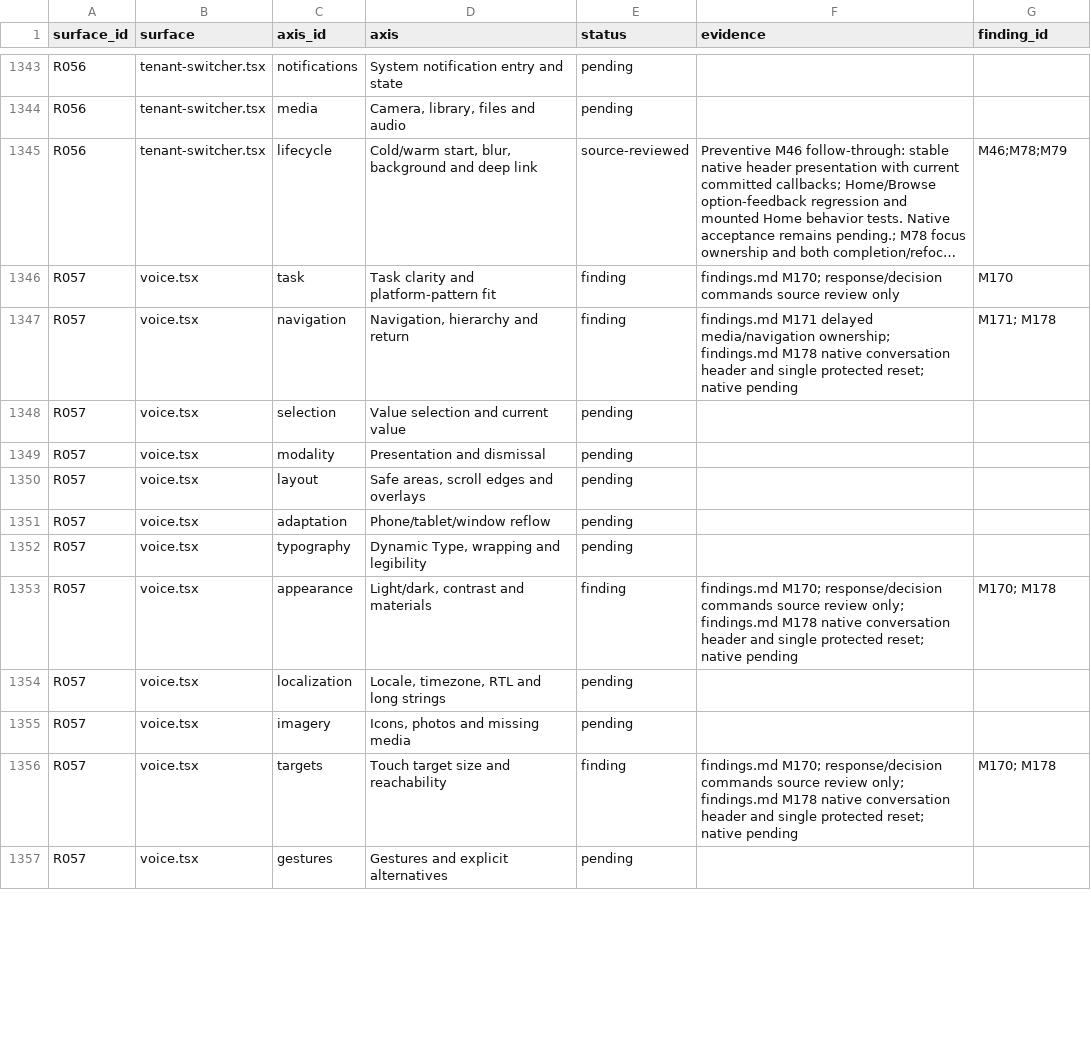
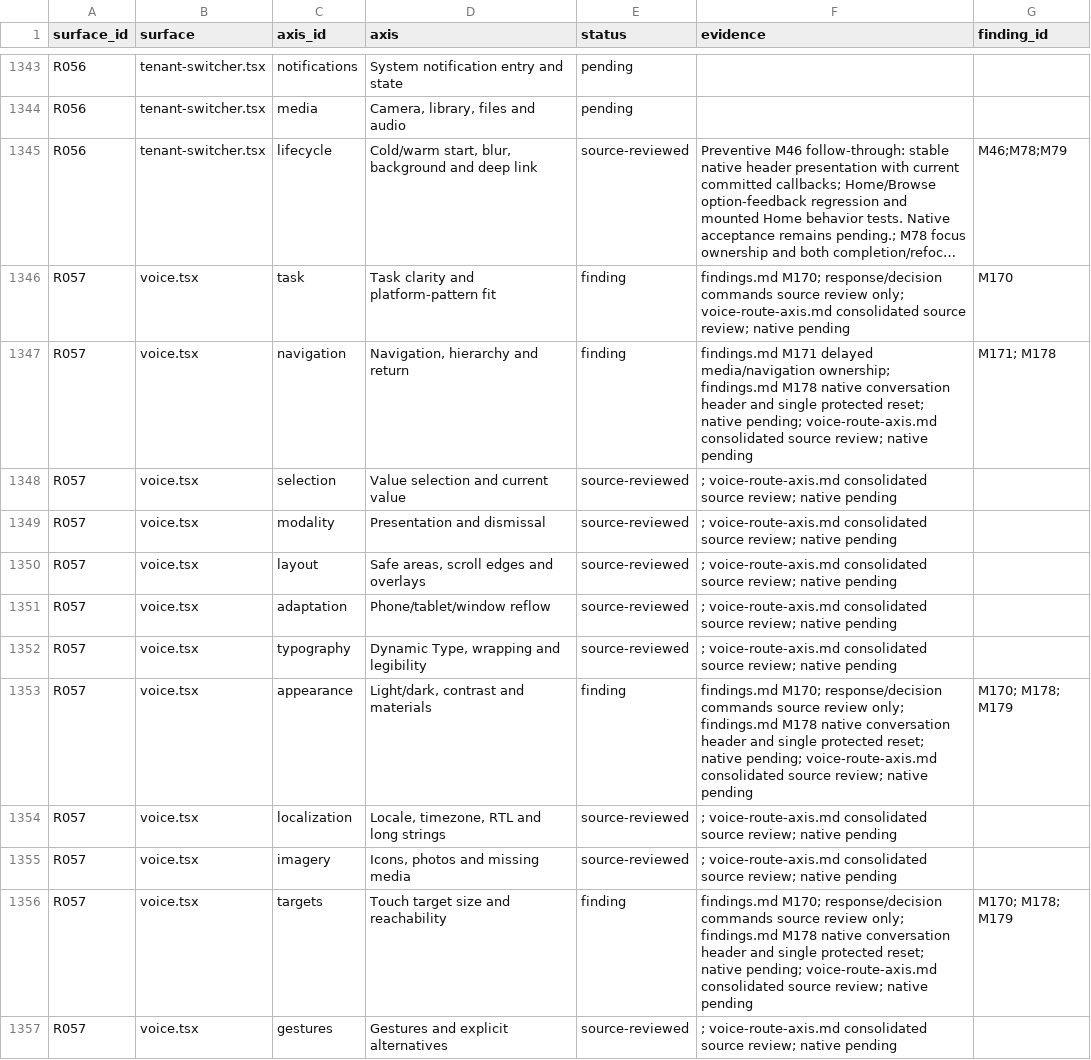
Before and after one commit to elsell/stuffstash, a CSV file: docs/reports/mobile-ui-remediation-2026-09-14/matrix.csv, drawn as a sheet; only a part is shown, gaps mark what is left out; long unchanged cells end in …; the diff covers the shown part only; the diff names each change by its address in the sheet, - before the commit and + after, or states it on an @@ line.

Commit message:
fix(mobile): align conversation provider recovery with native commands

```diff
--- a/docs/reports/mobile-ui-remediation-2026-09-14/matrix.csv
+++ b/docs/reports/mobile-ui-remediation-2026-09-14/matrix.csv
-F1346 (evidence): …source review only
+F1346 (evidence): …source review only; voice-route-axis.md consolidated source review; native pending
-F1347 (evidence): …reset; native pending
+F1347 (evidence): …reset; native pending; voice-route-axis.md consolidated source review; native pending
-E1348:E1352 (status): pending
+E1348:E1352 (status): source-reviewed
-F1348:F1352 (evidence): (empty)
+F1348:F1352 (evidence): ; voice-route-axis.md consolidated source review; native pending
-F1353 (evidence): …reset; native pending
+F1353 (evidence): …reset; native pending; voice-route-axis.md consolidated source review; native pending
-G1353 (finding_id): M170; M178
+G1353 (finding_id): M170; M178; M179
-E1354:E1355 (status): pending
+E1354:E1355 (status): source-reviewed
-F1354:F1355 (evidence): (empty)
+F1354:F1355 (evidence): ; voice-route-axis.md consolidated source review; native pending
-F1356 (evidence): …reset; native pending
+F1356 (evidence): …reset; native pending; voice-route-axis.md consolidated source review; native pending
-G1356 (finding_id): M170; M178
+G1356 (finding_id): M170; M178; M179
-E1357 (status): pending
+E1357 (status): source-reviewed
-F1357 (evidence): (empty)
+F1357 (evidence): ; voice-route-axis.md consolidated source review; native pending
```
Also changed, not shown: 22 edited cells elsewhere in this file, 5 other files.
